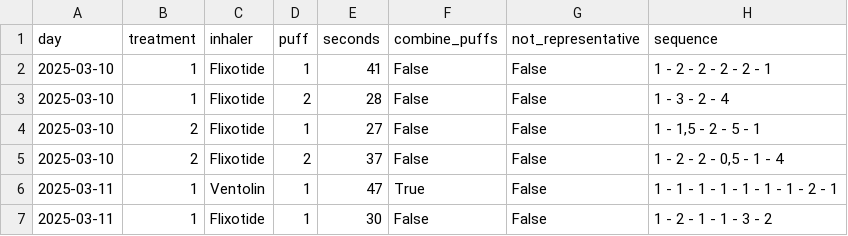
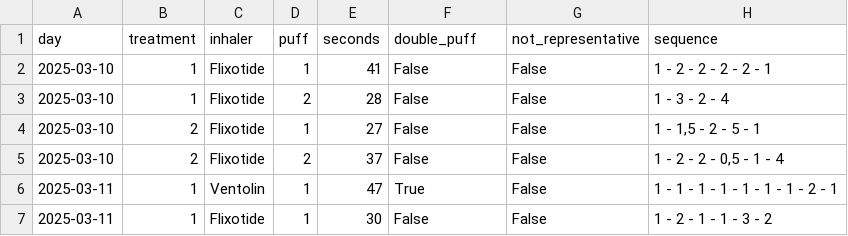
Before and after one commit to mestafford/Cat-Inhaler-Treatment-Evaluation, a TSV file: data/processed/puff_data.tsv, drawn as a sheet; only a part is shown.

```diff
--- a/data/processed/puff_data.tsv
+++ b/data/processed/puff_data.tsv
@@ -1,2 +1,2 @@
-day	treatment	inhaler	puff	seconds	combine_puffs	not_representative	sequence
+day	treatment	inhaler	puff	seconds	double_puff	not_representative	sequence
 2025-03-10	1	Flixotide	1	41	False	False	1 - 2 - 2 - 2 - 2 - 1
```
Also changed, not shown: data/processed/puff_data_blocks.tsv, results/inhalers.tsv, 2 other files.
